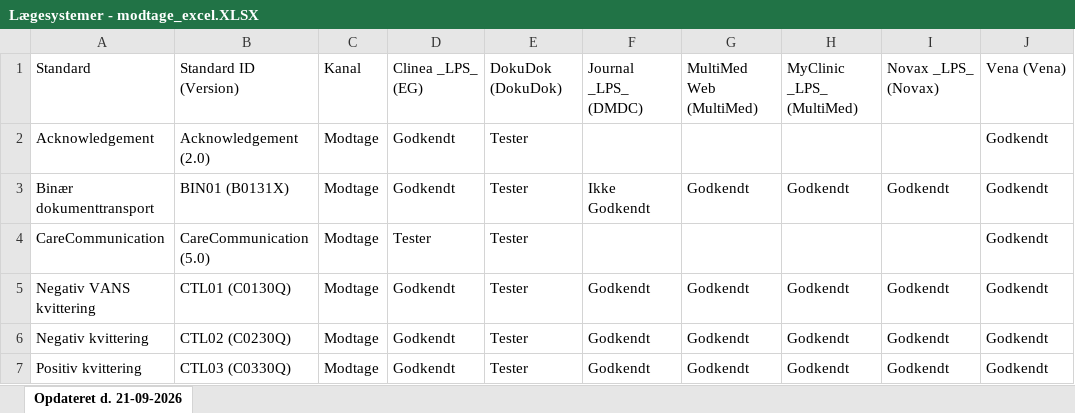
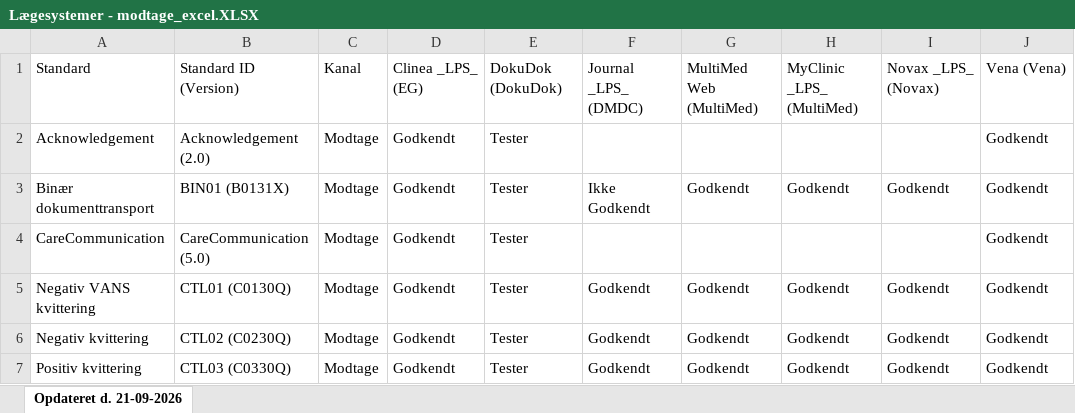
Before and after one commit to medcomdk/GodkendteSystemer, an Excel workbook: html/Lægesystemer - modtage_excel.XLSX, sheet Opdateret d. 21-09-2026, drawn as a sheet; only a part is shown; values as stored, in another font and other column widths than the file's, no borders; the diff names each change by its address in the sheet, - before the commit and + after, or states it on an @@ line.

```diff
--- a/html/Lægesystemer - modtage_excel.XLSX (sheet Opdateret d. 21-09-2026)
+++ b/html/Lægesystemer - modtage_excel.XLSX (sheet Opdateret d. 21-09-2026)
-D4: Tester
+D4: Godkendt
```
Also changed, not shown: html/Alle systemer (Samlet liste)_excel.XLSX, html/Apotekssystemer_excel.XLSX, 29 other files.
